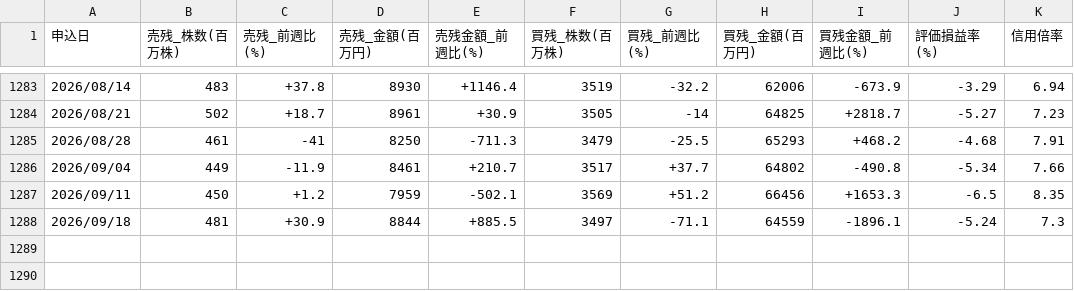
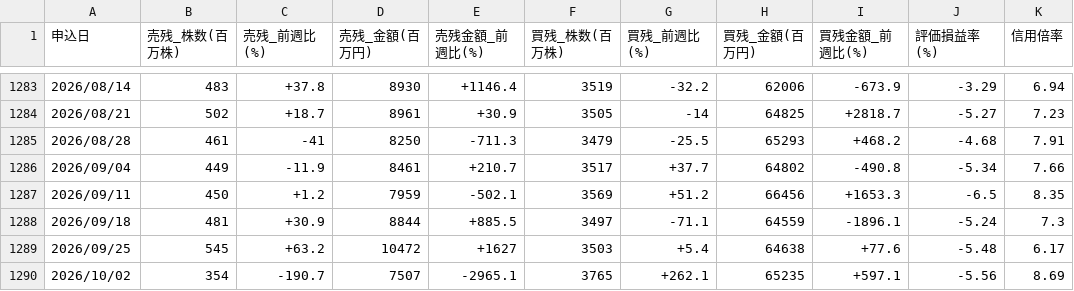
Before and after one commit to AL00000000/kabutan-ranking, a CSV file: docs/data_shinyo/weekly.csv, drawn as a sheet; only a part is shown, gaps mark what is left out; the diff names each change by its address in the sheet, - before the commit and + after, or states it on an @@ line.

```diff
--- a/docs/data_shinyo/weekly.csv
+++ b/docs/data_shinyo/weekly.csv
+row 1289: 2026/09/25 | 545 | +63.2 | 10472 | +1627 | 3503 | +5.4 | 64638 | +77.6 | -5.48 | 6.17
+row 1290: 2026/10/02 | 354 | -190.7 | 7507 | -2965.1 | 3765 | +262.1 | 65235 | +597.1 | -5.56 | 8.69
```
Also changed, not shown: 2 other files.
